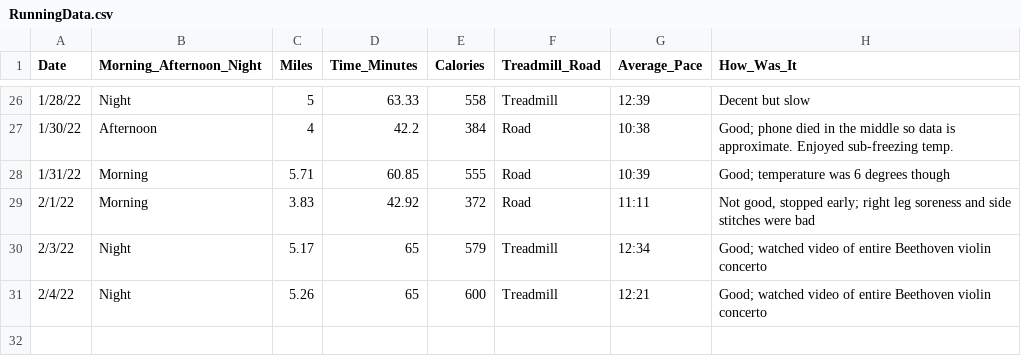
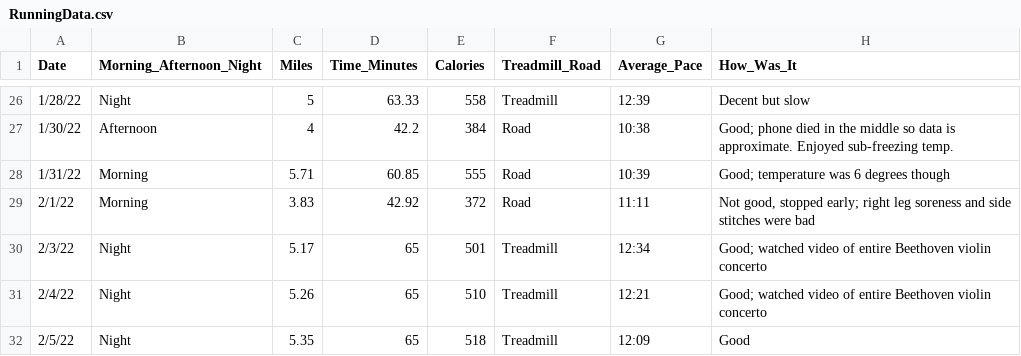
Before and after one commit to sara-venkatraman/Running, a CSV file: RunningData.csv, drawn as a sheet; only a part is shown, gaps mark what is left out.

```diff
--- a/RunningData.csv
+++ b/RunningData.csv
@@ -29,3 +29,4 @@
 2/1/22,Morning,3.83,42.92,372,Road,11:11,"Not good, stopped early; right leg soreness and side stitches were bad"
-2/3/22,Night,5.17,65,579,Treadmill,12:34,Good; watched video of entire Beethoven violin concerto
-2/4/22,Night,5.26,65,600,Treadmill,12:21,Good; watched video of entire Beethoven violin concerto
+2/3/22,Night,5.17,65,501,Treadmill,12:34,Good; watched video of entire Beethoven violin concerto
+2/4/22,Night,5.26,65,510,Treadmill,12:21,Good; watched video of entire Beethoven violin concerto
+2/5/22,Night,5.35,65,518,Treadmill,12:09,Good
```
Also changed, not shown: 2 other files.
